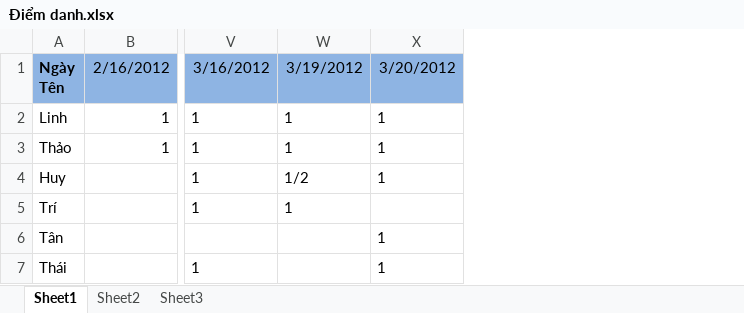
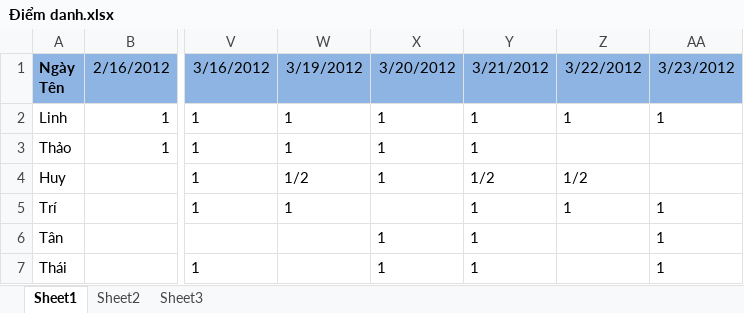
Before and after one commit to anhlinhth/game-tool, an Excel workbook: Điểm danh.xlsx, sheet Sheet1, drawn as a sheet; only a part is shown, gaps mark what is left out; values as stored, in another font and other column widths than the file's, no borders; the diff names each change by its address in the sheet, - before the commit and + after, or states it on an @@ line.

Commit message:
23

```diff
--- a/Điểm danh.xlsx (sheet Sheet1)
+++ b/Điểm danh.xlsx (sheet Sheet1)
+column Y, rows 1-7: 3/21/2012 | 1 | 1 | 1/2 | 1 | 1 | 1
+column Z, rows 1-5: 3/22/2012 | 1 |  | 1/2 | 1
+column AA, rows 1-7: 3/23/2012 | 1 |  |  | 1 | 1 | 1
```
